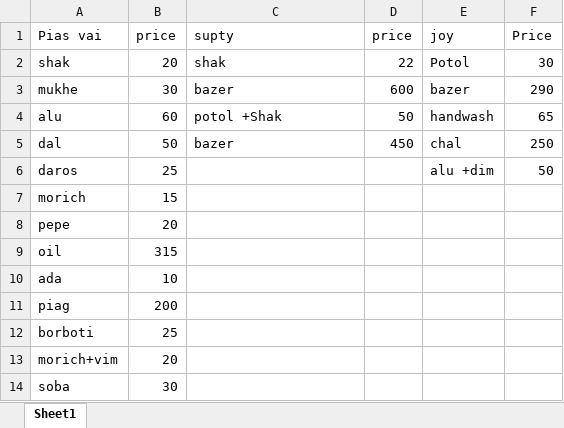
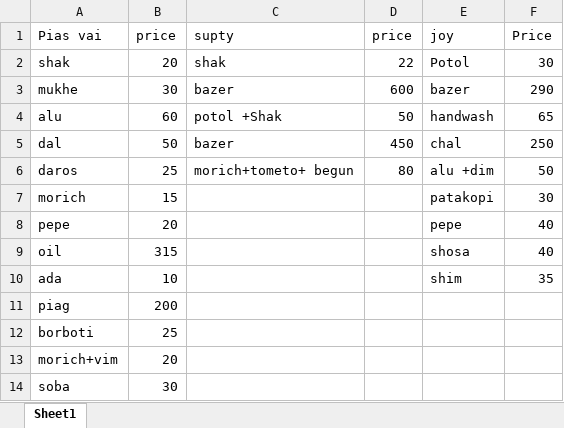
Before and after one commit to jahin44/Home-Accounts, an Excel workbook: November.xlsx, sheet Sheet1, drawn as a sheet; values as stored, in another font and other column widths than the file's, no borders; the diff names each change by its address in the sheet, - before the commit and + after, or states it on an @@ line.

Commit message:
11 20 2021

```diff
--- a/November.xlsx (sheet Sheet1)
+++ b/November.xlsx (sheet Sheet1)
-C6 (supty): (empty)
+C6 (supty): morich+tometo+ begun
-D6 (price): (empty)
+D6 (price): 80
-E7 (joy): (empty)
+E7 (joy): patakopi
-F7 (Price): (empty)
+F7 (Price): 30
-E8 (joy): (empty)
+E8 (joy): pepe
-F8:F9 (Price): (empty)
+F8:F9 (Price): 40
-E9 (joy): (empty)
+E9 (joy): shosa
-E10 (joy): (empty)
+E10 (joy): shim
-F10 (Price): (empty)
+F10 (Price): 35
```
